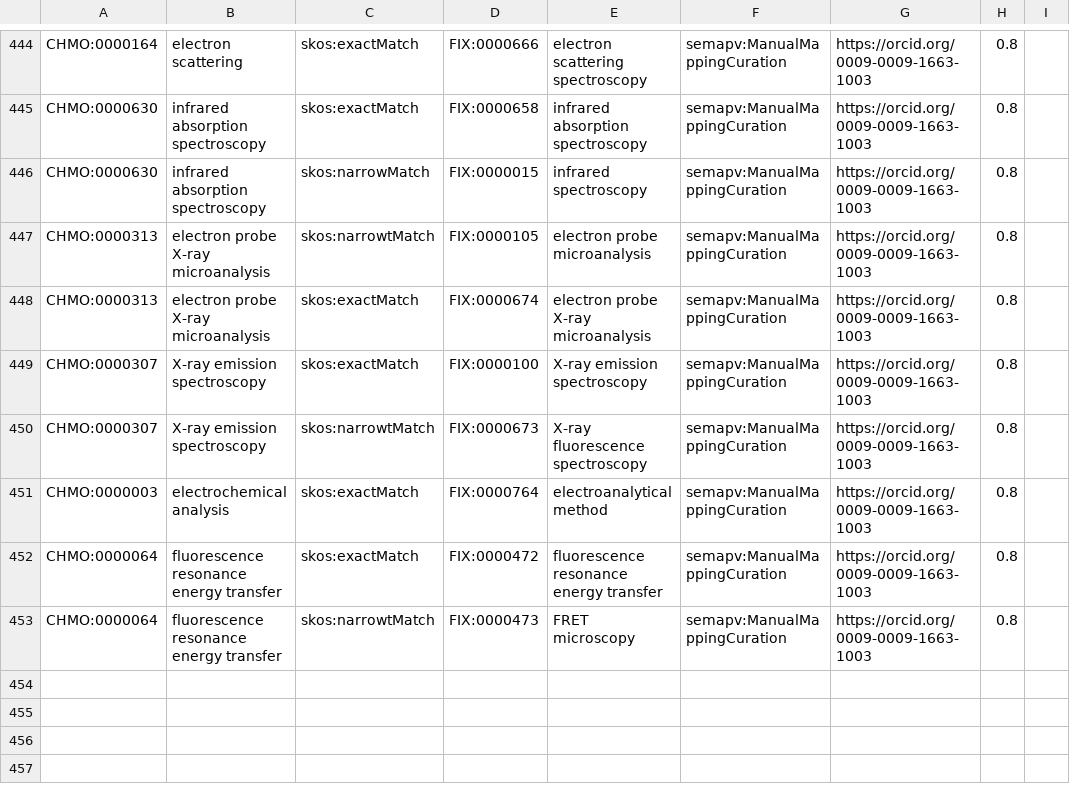
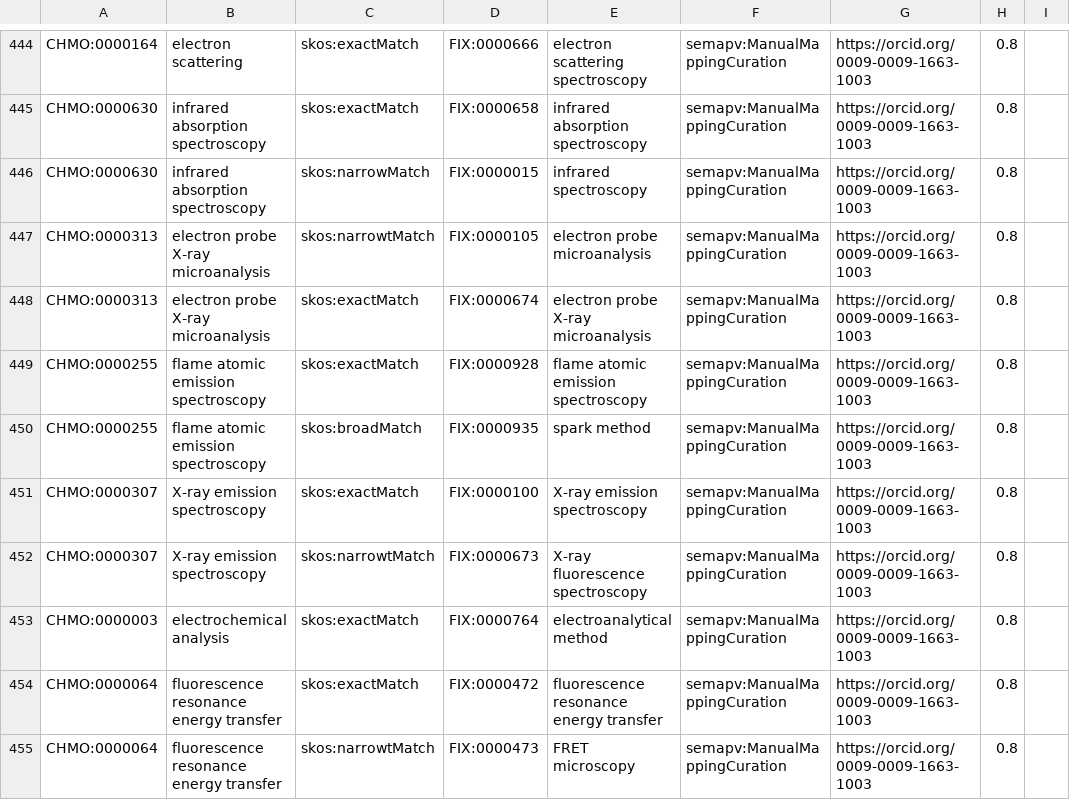
Before and after one commit to NFDI4Chem/rsc-cmo, a TSV file: src/mappings/fix-mappings.tsv, drawn as a sheet; only a part is shown, gaps mark what is left out.

Commit message:
Added CHMO:0000255 to fix mapping

```diff
--- a/src/mappings/fix-mappings.tsv
+++ b/src/mappings/fix-mappings.tsv
@@ -448,2 +448,4 @@ CHMO:0000313	electron probe X-ray microanalysis	skos:narrowtMatch	FIX:0000105	el
 CHMO:0000313	electron probe X-ray microanalysis	skos:exactMatch	FIX:0000674	electron probe X-ray microanalysis	semapv:ManualMappingCuration	https://orcid.org/0009-0009-1663-1003	0.8
+CHMO:0000255	flame atomic emission spectroscopy	skos:exactMatch	FIX:0000928	flame atomic emission spectroscopy	semapv:ManualMappingCuration	https://orcid.org/0009-0009-1663-1003	0.8
+CHMO:0000255	flame atomic emission spectroscopy	skos:broadMatch	FIX:0000935	spark method	semapv:ManualMappingCuration	https://orcid.org/0009-0009-1663-1003	0.8
 CHMO:0000307	X-ray emission spectroscopy	skos:exactMatch	FIX:0000100	X-ray emission spectroscopy	semapv:ManualMappingCuration	https://orcid.org/0009-0009-1663-1003	0.8
```
